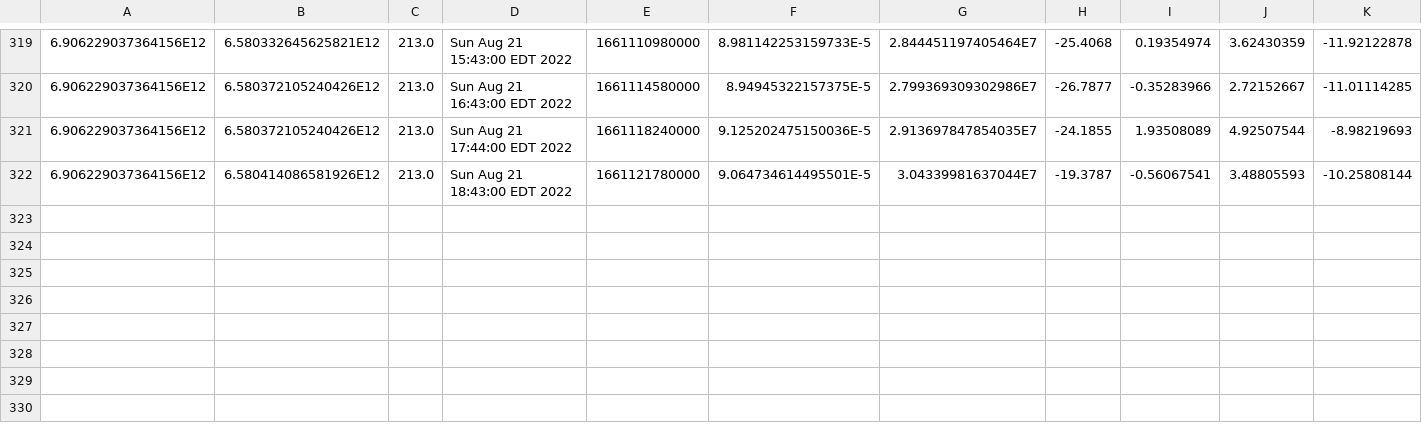
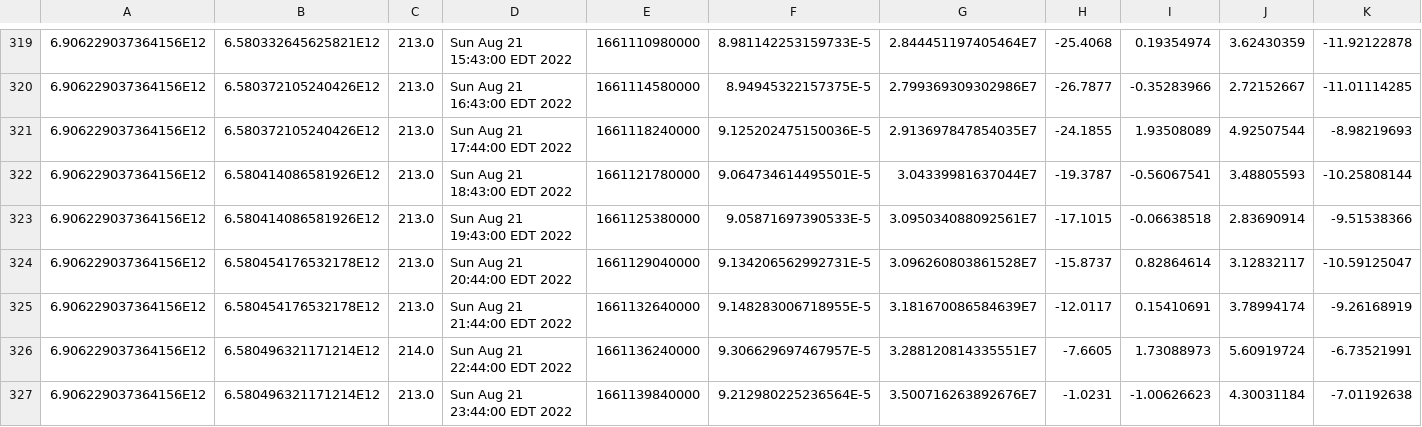
Before and after one commit to luncburn/luncburn, a CSV file: data.csv, drawn as a sheet; only a part is shown, gaps mark what is left out; rows hold the shown columns only; the diff names each change by its address in the sheet, - before the commit and + after, or states it on an @@ line.

Commit message:
"Updating CSV File at: 1127358352675857"

```diff
--- a/data.csv
+++ b/data.csv
+row 323: 6.906229037364156E12 | 6.580414086581926E12 | 213.0 | Sun Aug 21 19:43:00 EDT 2022 | 1661125380000 | 9.05871697390533E-5 | 3.095034088092561E7 | -17.1015 | -0.06638518 | 2.83690914 | -9.51538366
+row 324: 6.906229037364156E12 | 6.580454176532178E12 | 213.0 | Sun Aug 21 20:44:00 EDT 2022 | 1661129040000 | 9.134206562992731E-5 | 3.096260803861528E7 | -15.8737 | 0.82864614 | 3.12832117 | -10.59125047
+row 325: 6.906229037364156E12 | 6.580454176532178E12 | 213.0 | Sun Aug 21 21:44:00 EDT 2022 | 1661132640000 | 9.148283006718955E-5 | 3.181670086584639E7 | -12.0117 | 0.15410691 | 3.78994174 | -9.26168919
+row 326: 6.906229037364156E12 | 6.580496321171214E12 | 214.0 | Sun Aug 21 22:44:00 EDT 2022 | 1661136240000 | 9.306629697467957E-5 | 3.288120814335551E7 | -7.6605 | 1.73088973 | 5.60919724 | -6.73521991
+row 327: 6.906229037364156E12 | 6.580496321171214E12 | 213.0 | Sun Aug 21 23:44:00 EDT 2022 | 1661139840000 | 9.212980225236564E-5 | 3.500716263892676E7 | -1.0231 | -1.00626623 | 4.30031184 | -7.01192638
```
